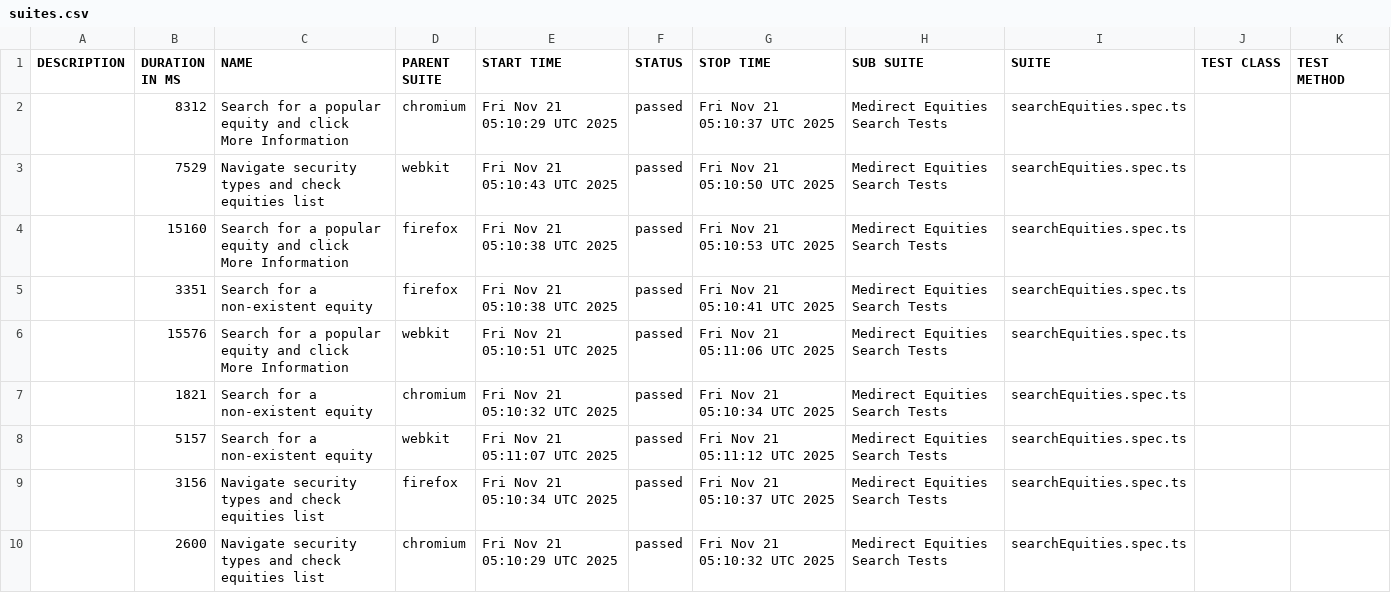
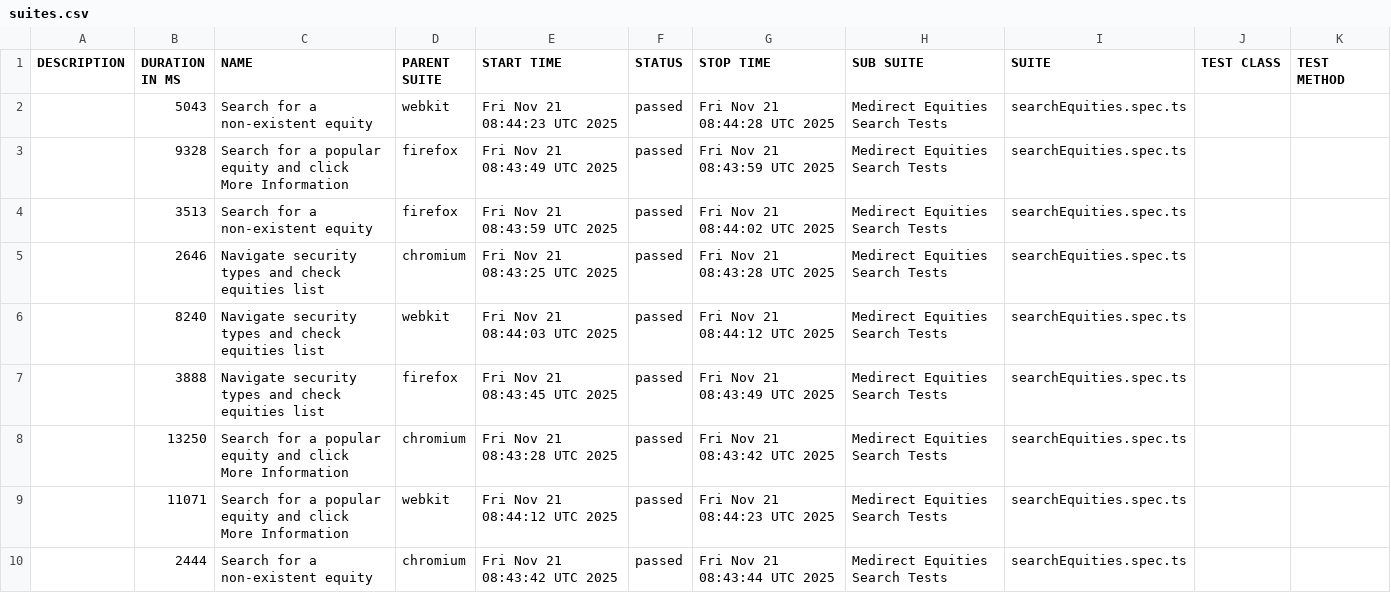
Before and after one commit to PanosNikolaou/medirect-tests, a CSV file: allure-reports/latest/data/suites.csv, drawn as a sheet.

```diff
--- a/allure-reports/latest/data/suites.csv
+++ b/allure-reports/latest/data/suites.csv
@@ -1,10 +1,10 @@
 "DESCRIPTION","DURATION IN MS","NAME","PARENT SUITE","START TIME","STATUS","STOP TIME","SUB SUITE","SUITE","TEST CLASS","TEST METHOD"
-"","8312","Search for a popular equity and click More Information","chromium","Fri Nov 21 05:10:29 UTC 2025","passed","Fri Nov 21 05:10:37 UTC 2025","Medirect Equities Search Tests","searchEquities.spec.ts","",""
-"","7529","Navigate security types and check equities list","webkit","Fri Nov 21 05:10:43 UTC 2025","passed","Fri Nov 21 05:10:50 UTC 2025","Medirect Equities Search Tests","searchEquities.spec.ts","",""
-"","15160","Search for a popular equity and click More Information","firefox","Fri Nov 21 05:10:38 UTC 2025","passed","Fri Nov 21 05:10:53 UTC 2025","Medirect Equities Search Tests","searchEquities.spec.ts","",""
-"","3351","Search for a non-existent equity","firefox","Fri Nov 21 05:10:38 UTC 2025","passed","Fri Nov 21 05:10:41 UTC 2025","Medirect Equities Search Tests","searchEquities.spec.ts","",""
-"","15576","Search for a popular equity and click More Information","webkit","Fri Nov 21 05:10:51 UTC 2025","passed","Fri Nov 21 05:11:06 UTC 2025","Medirect Equities Search Tests","searchEquities.spec.ts","",""
-"","1821","Search for a non-existent equity","chromium","Fri Nov 21 05:10:32 UTC 2025","passed","Fri Nov 21 05:10:34 UTC 2025","Medirect Equities Search Tests","searchEquities.spec.ts","",""
-"","5157","Search for a non-existent equity","webkit","Fri Nov 21 05:11:07 UTC 2025","passed","Fri Nov 21 05:11:12 UTC 2025","Medirect Equities Search Tests","searchEquities.spec.ts","",""
-"","3156","Navigate security types and check equities list","firefox","Fri Nov 21 05:10:34 UTC 2025","passed","Fri Nov 21 05:10:37 UTC 2025","Medirect Equities Search Tests","searchEquities.spec.ts","",""
-"","2600","Navigate security types and check equities list","chromium","Fri Nov 21 05:10:29 UTC 2025","passed","Fri Nov 21 05:10:32 UTC 2025","Medirect Equities Search Tests","searchEquities.spec.ts","",""
+"","5043","Search for a non-existent equity","webkit","Fri Nov 21 08:44:23 UTC 2025","passed","Fri Nov 21 08:44:28 UTC 2025","Medirect Equities Search Tests","searchEquities.spec.ts","",""
+"","9328","Search for a popular equity and click More Information","firefox","Fri Nov 21 08:43:49 UTC 2025","passed","Fri Nov 21 08:43:59 UTC 2025","Medirect Equities Search Tests","searchEquities.spec.ts","",""
+"","3513","Search for a non-existent equity","firefox","Fri Nov 21 08:43:59 UTC 2025","passed","Fri Nov 21 08:44:02 UTC 2025","Medirect Equities Search Tests","searchEquities.spec.ts","",""
+"","2646","Navigate security types and check equities list","chromium","Fri Nov 21 08:43:25 UTC 2025","passed","Fri Nov 21 08:43:28 UTC 2025","Medirect Equities Search Tests","searchEquities.spec.ts","",""
+"","8240","Navigate security types and check equities list","webkit","Fri Nov 21 08:44:03 UTC 2025","passed","Fri Nov 21 08:44:12 UTC 2025","Medirect Equities Search Tests","searchEquities.spec.ts","",""
+"","3888","Navigate security types and check equities list","firefox","Fri Nov 21 08:43:45 UTC 2025","passed","Fri Nov 21 08:43:49 UTC 2025","Medirect Equities Search Tests","searchEquities.spec.ts","",""
+"","13250","Search for a popular equity and click More Information","chromium","Fri Nov 21 08:43:28 UTC 2025","passed","Fri Nov 21 08:43:42 UTC 2025","Medirect Equities Search Tests","searchEquities.spec.ts","",""
+"","11071","Search for a popular equity and click More Information","webkit","Fri Nov 21 08:44:12 UTC 2025","passed","Fri Nov 21 08:44:23 UTC 2025","Medirect Equities Search Tests","searchEquities.spec.ts","",""
+"","2444","Search for a non-existent equity","chromium","Fri Nov 21 08:43:42 UTC 2025","passed","Fri Nov 21 08:43:44 UTC 2025","Medirect Equities Search Tests","searchEquities.spec.ts","",""
```
Also changed, not shown: allure-reports/master/data/suites.csv, 56 other files.
